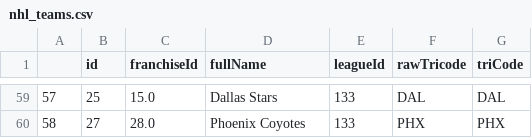
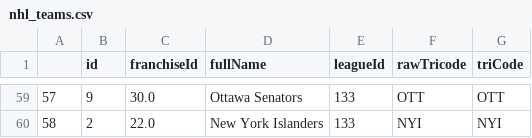
Before and after one commit to Skrimmage/Data-Platform, a CSV file: frontend/sources/nhl/nhl_teams.csv, drawn as a sheet; only a part is shown, gaps mark what is left out; the diff covers the shown part only.

```diff
--- a/frontend/sources/nhl/nhl_teams.csv
+++ b/frontend/sources/nhl/nhl_teams.csv
@@ -59,2 +59,2 @@
-57,25,15.0,Dallas Stars,133,DAL,DAL
-58,27,28.0,Phoenix Coyotes,133,PHX,PHX
+57,9,30.0,Ottawa Senators,133,OTT,OTT
+58,2,22.0,New York Islanders,133,NYI,NYI
```
Also changed, not shown: 120 edited cells elsewhere in this file.
